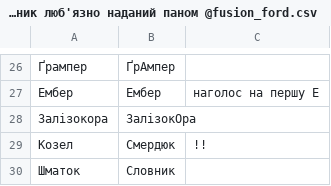
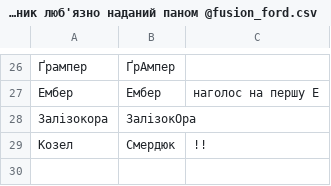
Before and after one commit to 1mnotbad/Dictionary, a CSV file: Тестова папка/Тестовий словник люб'язно наданий паном @fusion_ford.csv, drawn as a sheet; only a part is shown, gaps mark what is left out.

Commit message:
Update Тестовий словник люб'язно наданий паном @fusion_ford.csv

```diff
--- a/Тестова папка/Тестовий словник люб'язно наданий паном @fusion_ford.csv
+++ b/Тестова папка/Тестовий словник люб'язно наданий паном @fusion_ford.csv
@@ -29,2 +29 @@
 "Козел","Смердюк","!!"
-"Шматок","Словник",""
```
